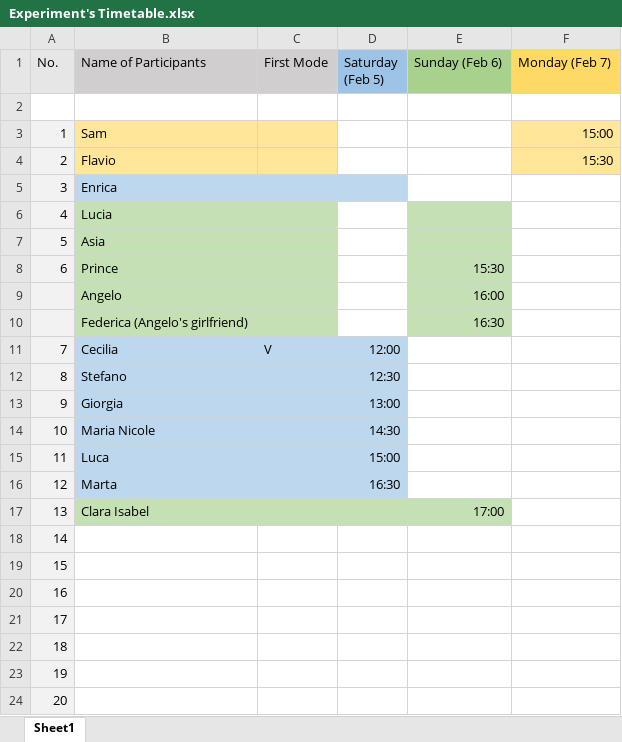
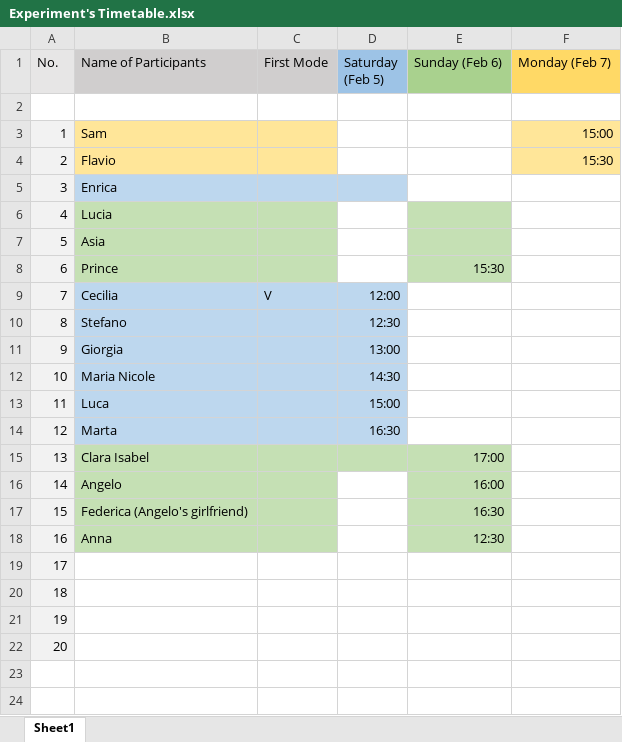
Before and after one commit to R-a-m-o-n-a/Final-MIS-Project, an Excel workbook: Experiment/Experiment's Timetable.xlsx, sheet Sheet1, drawn as a sheet; values as stored, in another font and other column widths than the file's, no borders; removed rows and columns are numbered as before the commit, all else as after; the diff names each change by its address in the sheet, - before the commit and + after, or states it on an @@ line.

Commit message:
added participant

```diff
--- a/Experiment/Experiment's Timetable.xlsx (sheet Sheet1)
+++ b/Experiment/Experiment's Timetable.xlsx (sheet Sheet1)
@@ row 9 moved to row 16: 14 @@
@@ row 10 moved to row 17: 15 @@
+row 18: 16 | Anna |  |  | 12:30
@@ column A (No.) renumbered between rows 19 and 22 @@
-row 22: 18
-row 23: 19
-row 24: 20
```
